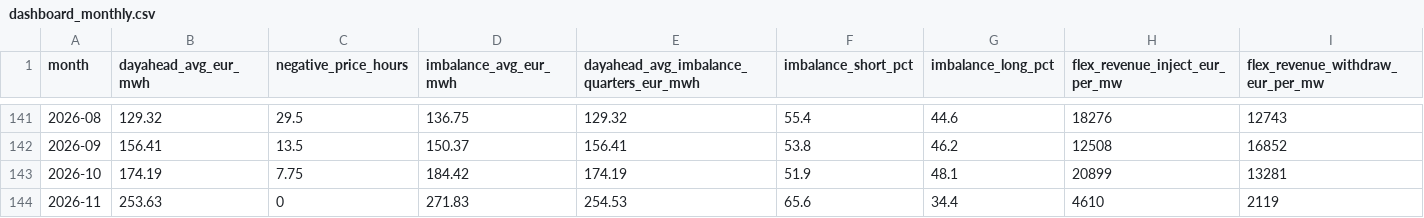
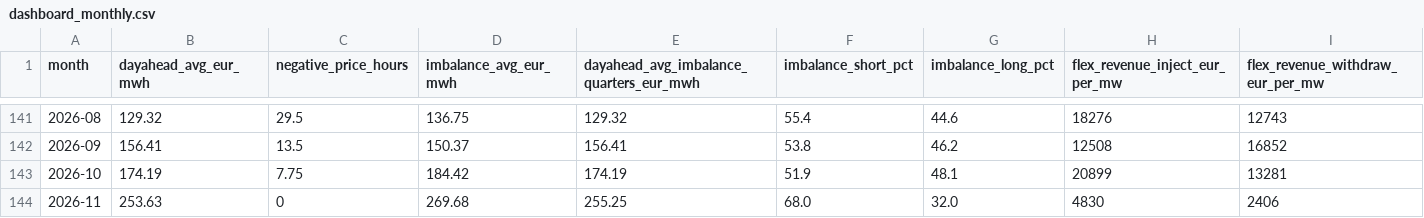
Before and after one commit to kennethgev/belpex-prijzen, a CSV file: data/dashboard_monthly.csv, drawn as a sheet; only a part is shown, gaps mark what is left out.

```diff
--- a/data/dashboard_monthly.csv
+++ b/data/dashboard_monthly.csv
@@ -143,2 +143,2 @@ month,dayahead_avg_eur_mwh,negative_price_hours,imbalance_avg_eur_mwh,dayahead_a
 2026-10,174.19,7.75,184.42,174.19,51.9,48.1,20899,13281
-2026-11,253.63,0,271.83,254.53,65.6,34.4,4610,2119
+2026-11,253.63,0,269.68,255.25,68.0,32.0,4830,2406
```
Also changed, not shown: data/dayahead_recent.csv, data/weer_ukkel_2026.csv, 2 other files.
